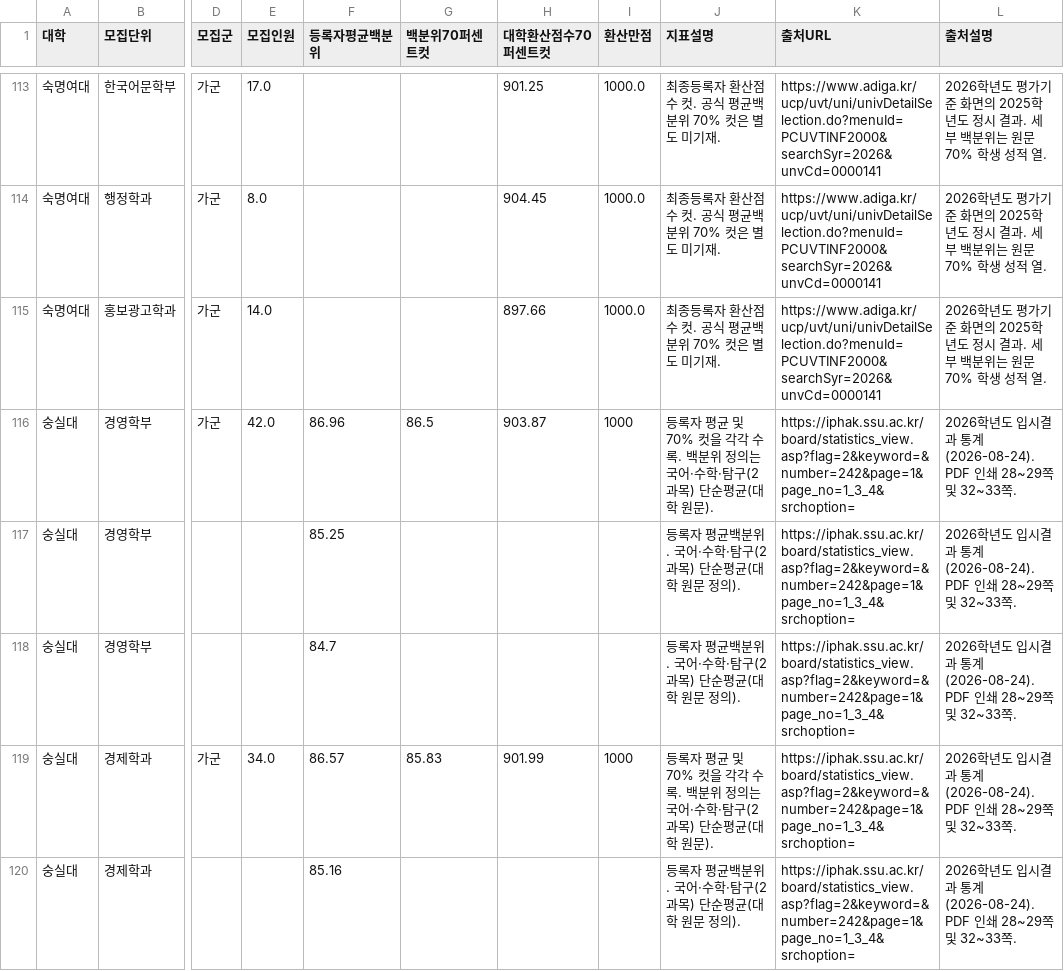
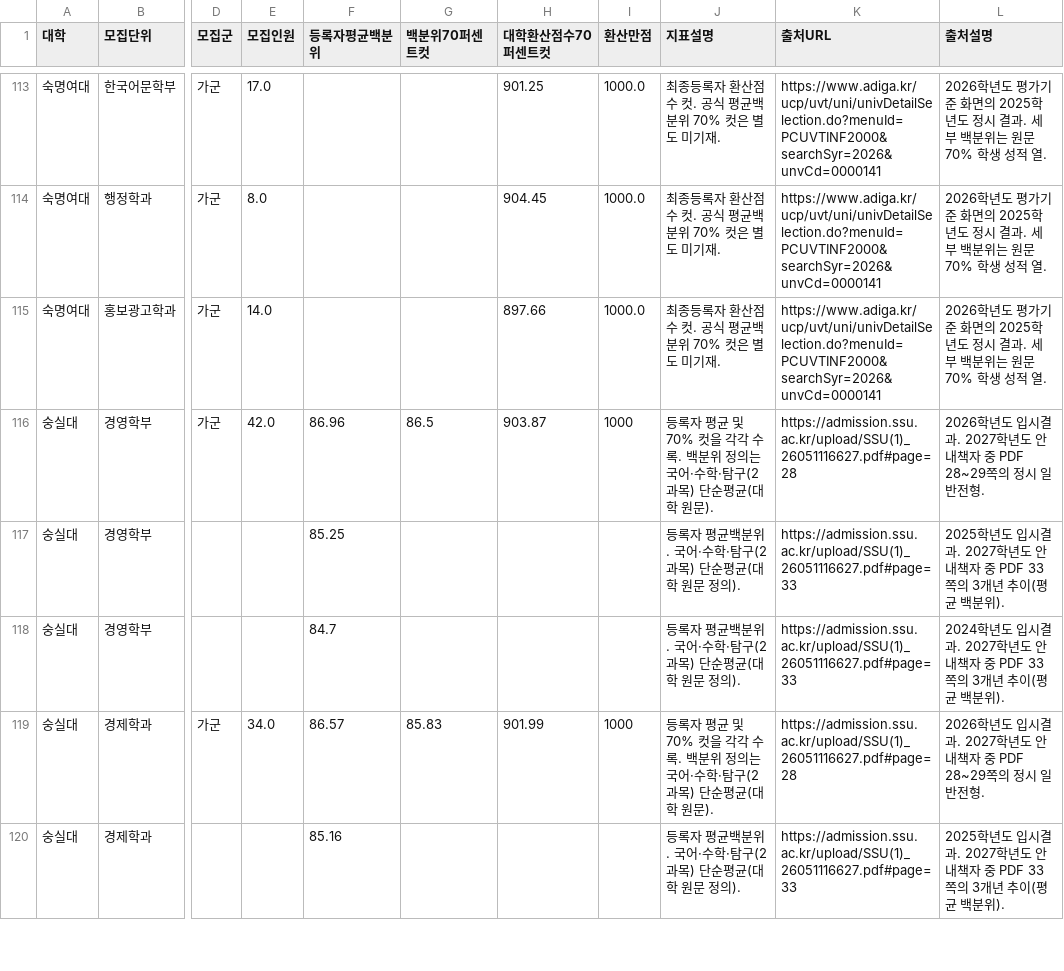
Before and after one commit to jihyuniee/hyfl-class, a CSV file: public/admissions-seoul/results.csv, drawn as a sheet; only a part is shown, gaps mark what is left out; the diff covers the shown part only; the diff names each change by its address in the sheet, - before the commit and + after, or states it on an @@ line.

Commit message:
Renew admissions navigation and remove unsupported predictions

```diff
--- a/public/admissions-seoul/results.csv
+++ b/public/admissions-seoul/results.csv
-K116 (출처URL): https://iphak.ssu.ac.kr/board/statistics_view.asp?flag=2&keyword=&number=242&page=1&page_no=1_3_4&srchoption=
+K116 (출처URL): https://admission.ssu.ac.kr/upload/SSU(1)_26051116627.pdf#page=28
-L116 (출처설명): …입시결과 통계(2026-08-24). PDF 인쇄 28~29쪽 및 32~33쪽.
+L116 (출처설명): …입시결과. 2027학년도 안내책자 중 PDF 28~29쪽의 정시 일반전형.
-K117:K118 (출처URL): https://iphak.ssu.ac.kr/board/statistics_view.asp?flag=2&keyword=&number=242&page=1&page_no=1_3_4&srchoption=
+K117:K118 (출처URL): https://admission.ssu.ac.kr/upload/SSU(1)_26051116627.pdf#page=33
-L117 (출처설명): 2026학년도 입시결과 통계(2026-08-24). PDF 인쇄 28~29쪽 및 32~33쪽.
+L117 (출처설명): 2025학년도 입시결과. 2027학년도 안내책자 중 PDF 33쪽의 3개년 추이(평균 백분위).
-L118 (출처설명): 2026학년도 입시결과 통계(2026-08-24). PDF 인쇄 28~29쪽 및 32~33쪽.
+L118 (출처설명): 2024학년도 입시결과. 2027학년도 안내책자 중 PDF 33쪽의 3개년 추이(평균 백분위).
-K119 (출처URL): https://iphak.ssu.ac.kr/board/statistics_view.asp?flag=2&keyword=&number=242&page=1&page_no=1_3_4&srchoption=
+K119 (출처URL): https://admission.ssu.ac.kr/upload/SSU(1)_26051116627.pdf#page=28
-L119 (출처설명): …입시결과 통계(2026-08-24). PDF 인쇄 28~29쪽 및 32~33쪽.
+L119 (출처설명): …입시결과. 2027학년도 안내책자 중 PDF 28~29쪽의 정시 일반전형.
-K120 (출처URL): https://iphak.ssu.ac.kr/board/statistics_view.asp?flag=2&keyword=&number=242&page=1&page_no=1_3_4&srchoption=
+K120 (출처URL): https://admission.ssu.ac.kr/upload/SSU(1)_26051116627.pdf#page=33
-L120 (출처설명): 2026학년도 입시결과 통계(2026-08-24). PDF 인쇄 28~29쪽 및 32~33쪽.
+L120 (출처설명): 2025학년도 입시결과. 2027학년도 안내책자 중 PDF 33쪽의 3개년 추이(평균 백분위).
```
Also changed, not shown: 116 edited cells elsewhere in this file, 21 other files.
